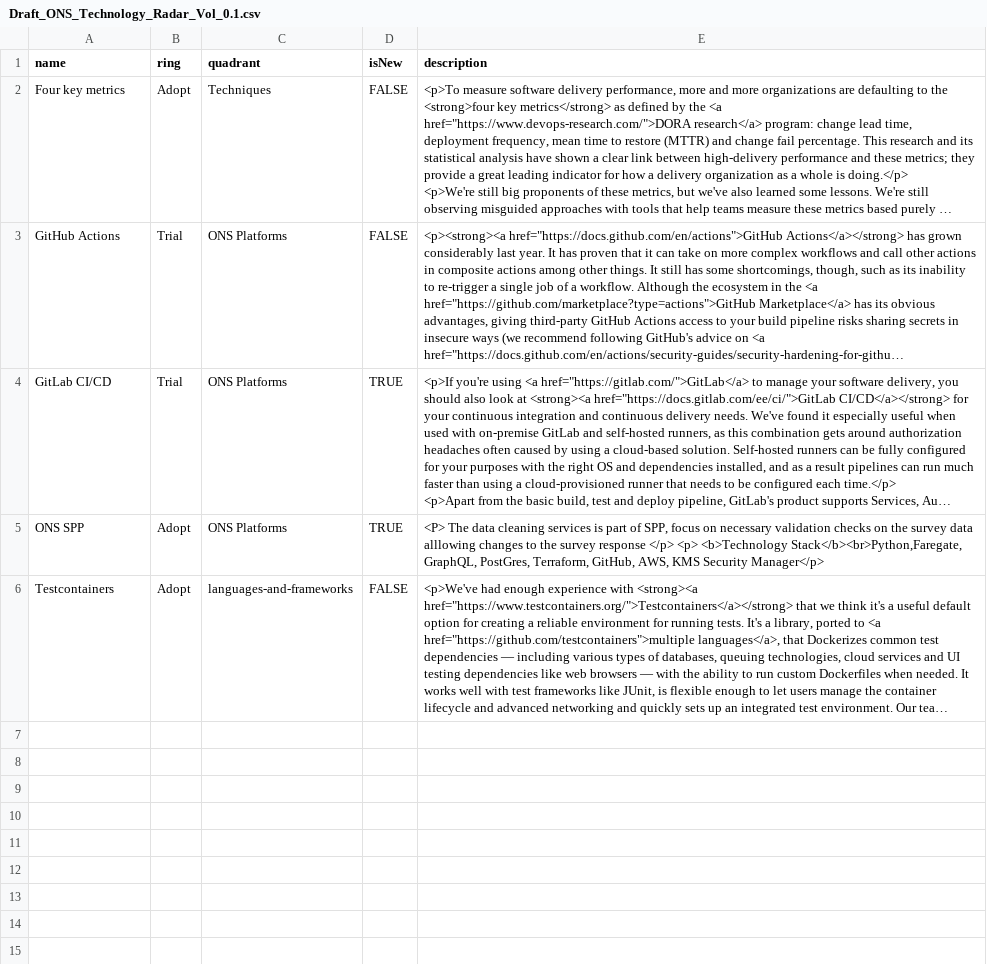
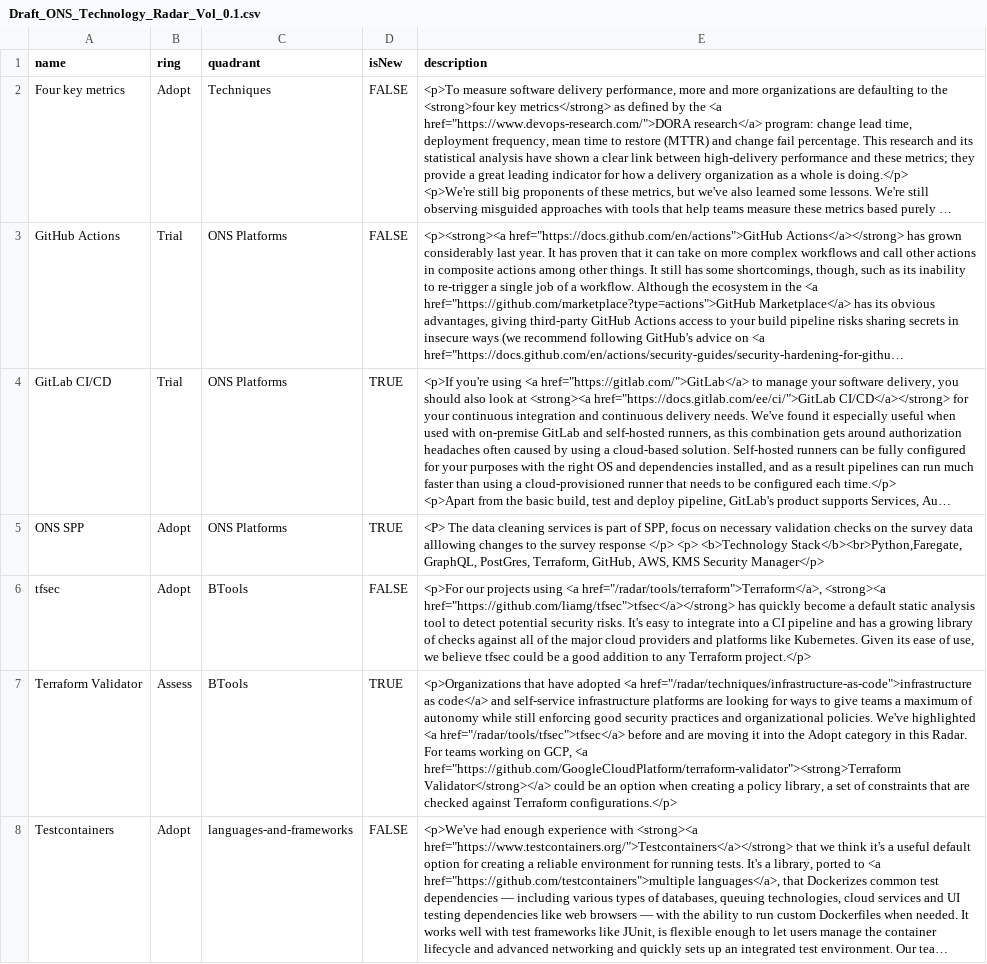
Before and after one commit to ONSdigital/TestingCA_Radar, a CSV file: Draft_ONS_Technology_Radar_Vol_0.1.csv, drawn as a sheet; long unchanged cells end in …; the diff names each change by its address in the sheet, - before the commit and + after, or states it on an @@ line.

Commit message:
Add files via upload

```diff
--- a/Draft_ONS_Technology_Radar_Vol_0.1.csv
+++ b/Draft_ONS_Technology_Radar_Vol_0.1.csv
+row 6: tfsec | Adopt | BTools | FALSE | <p>For our projects using <a href="/radar/tools/terraform">Terraform</a>, <strong><a href="https://github.com/liamg/tfsec">tfsec</a></strong> has quickly become a default static analysis tool to detect potential security risks. It's easy to integrate into a CI pipeline and has a growing library of checks against all of the major cloud providers and platforms like Kubernetes. Given its ease of use, we believe tfsec could be a good addition to any Terraform project.</p>
+row 7: Terraform Validator | Assess | BTools | TRUE | <p>Organizations that have adopted <a href="/radar/techniques/infrastructure-as-code">infrastructure as code</a> and self-service infrastructure platforms are looking for ways to give teams a maximum of autonomy while still enforcing good security practices and organizational policies. We've highlighted <a href="/radar/tools/tfsec">tfsec</a> before and are moving it into the Adopt category in this Radar. For teams working on GCP, <a href="https://github.com/GoogleCloudPlatform/terraform-validator"><strong>Terraform Validator</strong></a> could be an option when creating a policy library, a set of constraints that are checked against Terraform configurations.</p>
```
